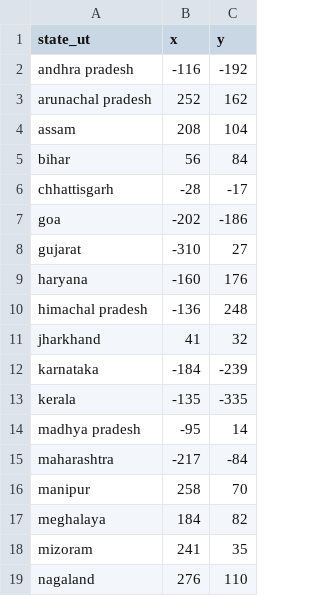
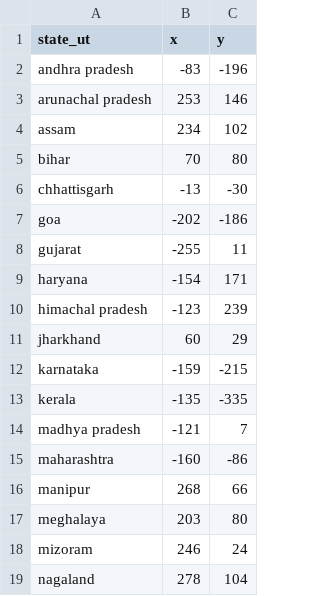
Before and after one commit to Vindhya0712/100-Days-of-Code-Python, a CSV file: Day25-India-States-Game/states_uts.csv, drawn as a sheet; only a part is shown; the diff covers the shown part only.

Commit message:
Fixed bugs and formatted game output

```diff
--- a/Day25-India-States-Game/states_uts.csv
+++ b/Day25-India-States-Game/states_uts.csv
@@ -1,19 +1,19 @@
 state_ut,x,y
-andhra pradesh,-116,-192
-arunachal pradesh,252,162
-assam,208,104
-bihar,56,84
-chhattisgarh,-28,-17
+andhra pradesh,-83,-196
+arunachal pradesh,253,146
+assam,234,102
+bihar,70,80
+chhattisgarh,-13,-30
 goa,-202,-186
-gujarat,-310,27
-haryana,-160,176
-himachal pradesh,-136,248
-jharkhand,41,32
-karnataka,-184,-239
+gujarat,-255,11
+haryana,-154,171
+himachal pradesh,-123,239
+jharkhand,60,29
+karnataka,-159,-215
 kerala,-135,-335
-madhya pradesh,-95,14
-maharashtra,-217,-84
-manipur,258,70
-meghalaya,184,82
-mizoram,241,35
-nagaland,276,110
+madhya pradesh,-121,7
+maharashtra,-160,-86
+manipur,268,66
+meghalaya,203,80
+mizoram,246,24
+nagaland,278,104
```
Also changed, not shown: 1 added row, 1 removed row and 28 edited cells elsewhere in this file, 4 other files.
